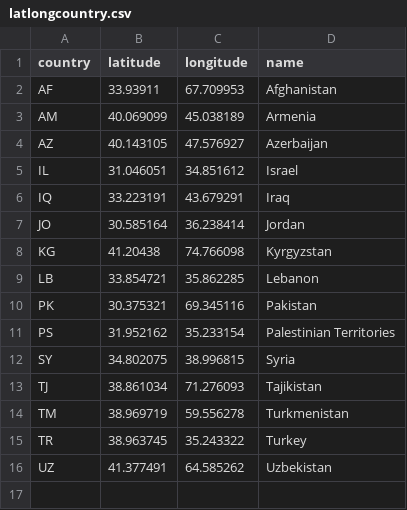
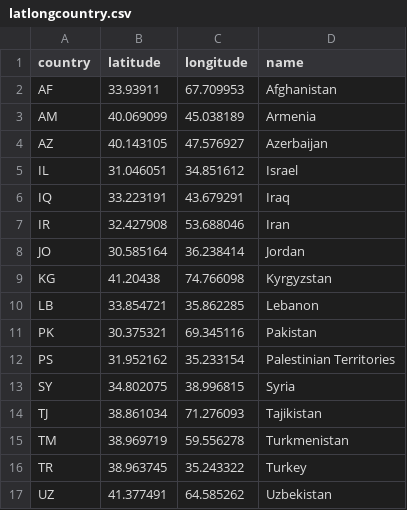
Before and after one commit to dosh24/FIT3179, a CSV file: data/latlongcountry.csv, drawn as a sheet; the diff names each change by its address in the sheet, - before the commit and + after, or states it on an @@ line.

Commit message:
Update latlongcountry.csv

```diff
--- a/data/latlongcountry.csv
+++ b/data/latlongcountry.csv
+row 7: IR | 32.427908 | 53.688046 | Iran
```
